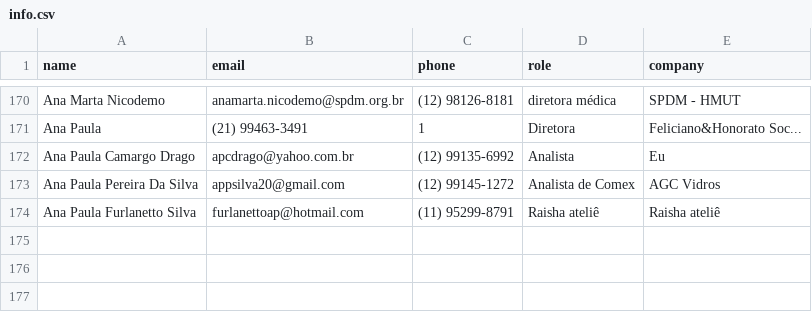
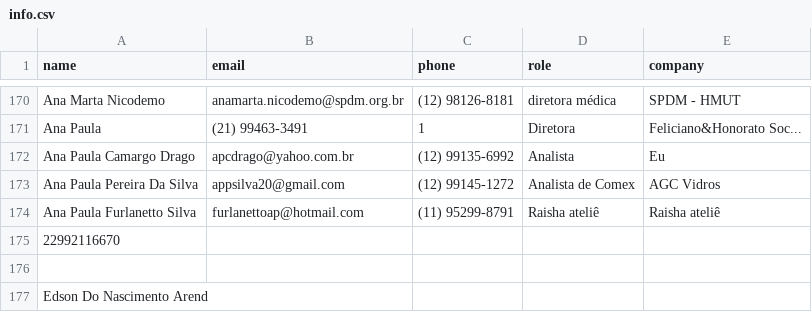
Before and after one commit to DaviNakamuraCardoso/scripts, a CSV file: bots/info.csv, drawn as a sheet; only a part is shown, gaps mark what is left out.

Commit message:
Collecting more data

```diff
--- a/bots/info.csv
+++ b/bots/info.csv
@@ -174 +174,4 @@ Ana Paula Pereira Da Silva,appsilva20@gmail.com,(12) 99145-1272,Analista de Come
 Ana Paula Furlanetto Silva,furlanettoap@hotmail.com,(11) 95299-8791,Raisha ateliê,Raisha ateliê
+22992116670
+
+Edson Do Nascimento Arend
```
Also changed, not shown: 3 other files.
